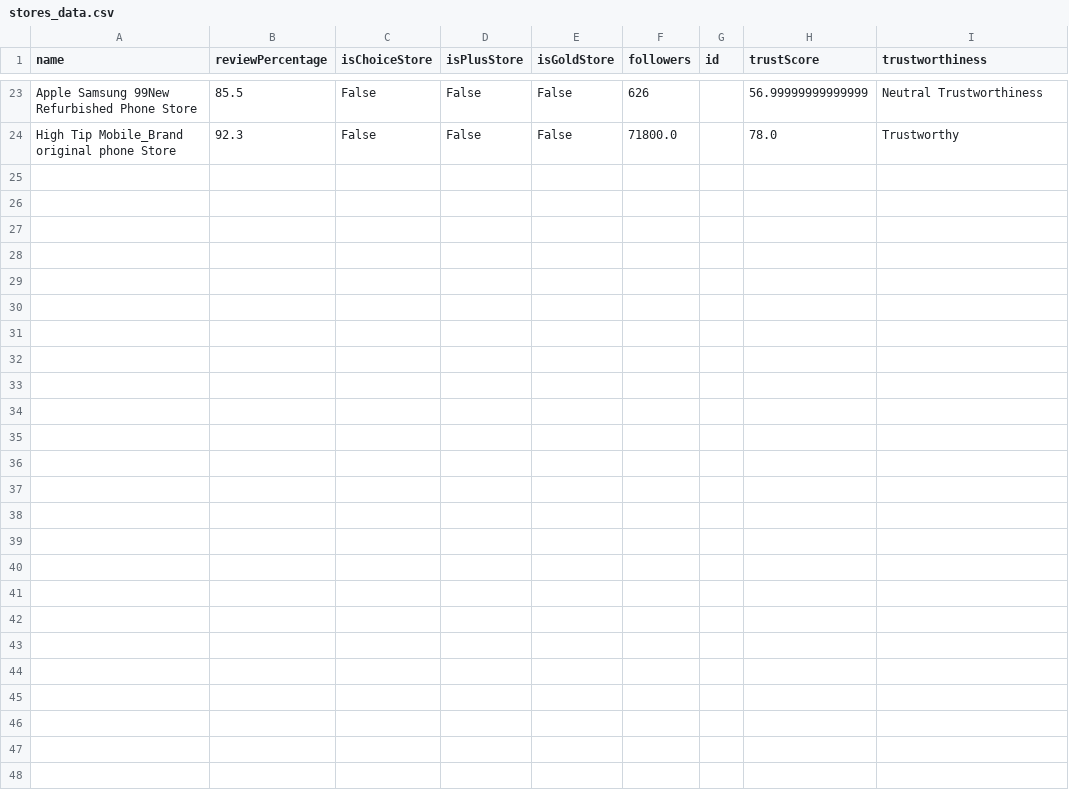
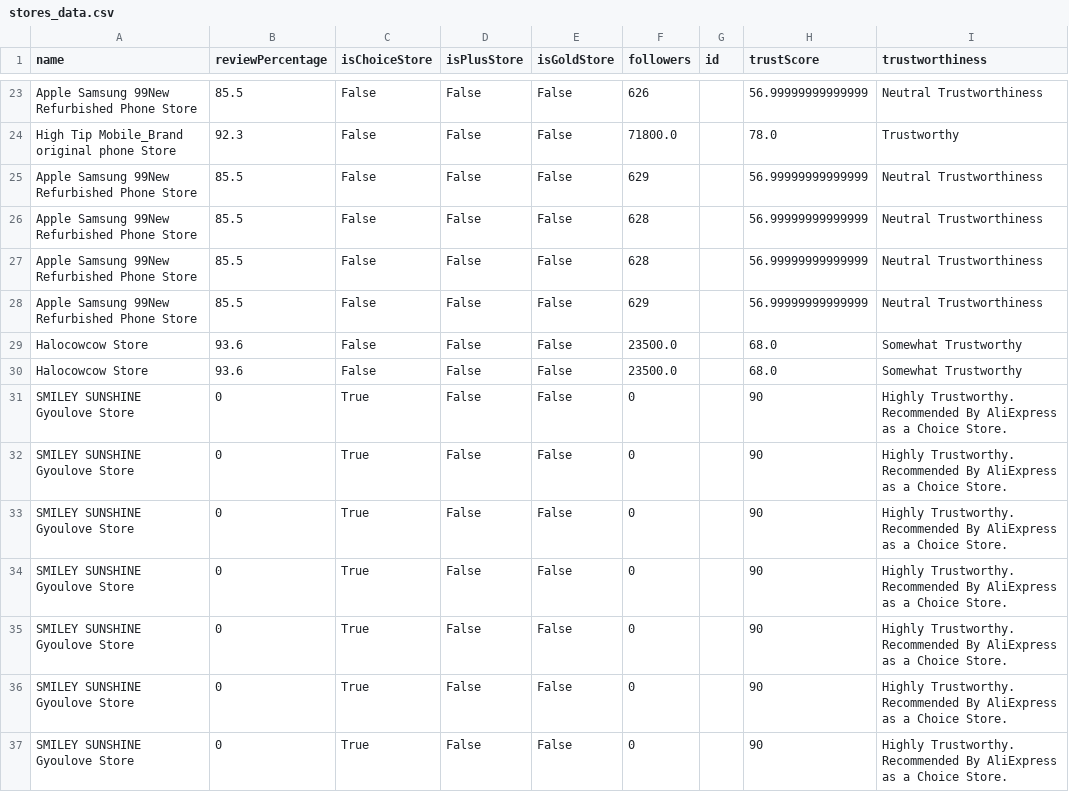
Before and after one commit to slaymut/aliexpress-webscraper, a CSV file: api/stores_data.csv, drawn as a sheet; only a part is shown, gaps mark what is left out; the diff names each change by its address in the sheet, - before the commit and + after, or states it on an @@ line.

```diff
--- a/api/stores_data.csv
+++ b/api/stores_data.csv
+row 25: Apple Samsung 99New Refurbished Phone Store | 85.5 | False | False | False | 629 |  | 56.99999999999999 | Neutral Trustworthiness
+row 26: Apple Samsung 99New Refurbished Phone Store | 85.5 | False | False | False | 628 |  | 56.99999999999999 | Neutral Trustworthiness
+row 27: Apple Samsung 99New Refurbished Phone Store | 85.5 | False | False | False | 628 |  | 56.99999999999999 | Neutral Trustworthiness
+row 28: Apple Samsung 99New Refurbished Phone Store | 85.5 | False | False | False | 629 |  | 56.99999999999999 | Neutral Trustworthiness
+row 29: Halocowcow Store | 93.6 | False | False | False | 23500.0 |  | 68.0 | Somewhat Trustworthy
+row 30: Halocowcow Store | 93.6 | False | False | False | 23500.0 |  | 68.0 | Somewhat Trustworthy
+row 31: SMILEY SUNSHINE Gyoulove Store | 0 | True | False | False | 0 |  | 90 | Highly Trustworthy. Recommended By AliExpress as a Choice Store.
+row 32: SMILEY SUNSHINE Gyoulove Store | 0 | True | False | False | 0 |  | 90 | Highly Trustworthy. Recommended By AliExpress as a Choice Store.
+row 33: SMILEY SUNSHINE Gyoulove Store | 0 | True | False | False | 0 |  | 90 | Highly Trustworthy. Recommended By AliExpress as a Choice Store.
+row 34: SMILEY SUNSHINE Gyoulove Store | 0 | True | False | False | 0 |  | 90 | Highly Trustworthy. Recommended By AliExpress as a Choice Store.
+row 35: SMILEY SUNSHINE Gyoulove Store | 0 | True | False | False | 0 |  | 90 | Highly Trustworthy. Recommended By AliExpress as a Choice Store.
+row 36: SMILEY SUNSHINE Gyoulove Store | 0 | True | False | False | 0 |  | 90 | Highly Trustworthy. Recommended By AliExpress as a Choice Store.
+row 37: SMILEY SUNSHINE Gyoulove Store | 0 | True | False | False | 0 |  | 90 | Highly Trustworthy. Recommended By AliExpress as a Choice Store.
```
Also changed, not shown: api/items_data.csv, 3 other files.
